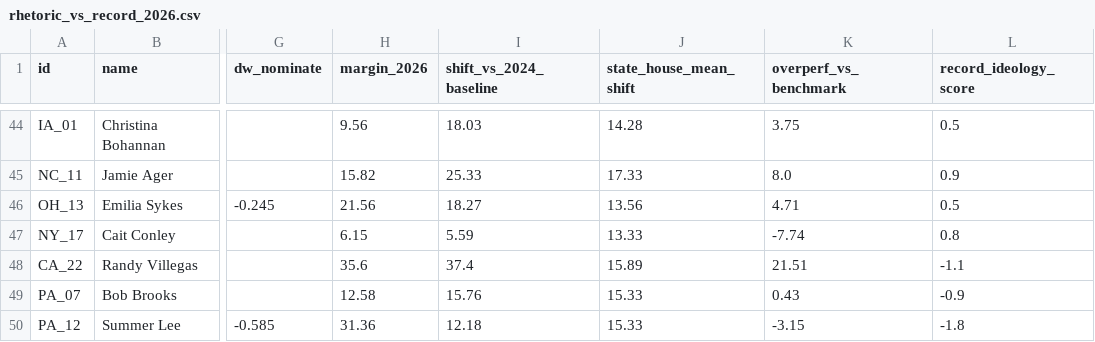
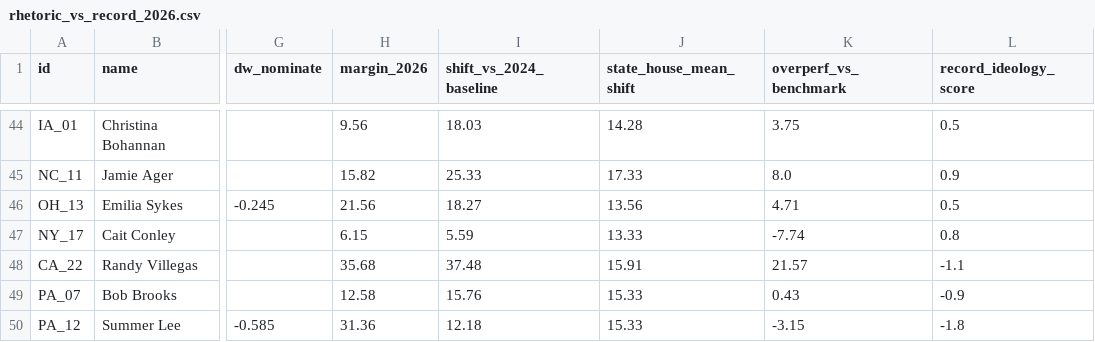
Before and after one commit to mike10010100/elections-2026, a CSV file: site_data/rhetoric_vs_record_2026.csv, drawn as a sheet; only a part is shown, gaps mark what is left out; the diff names each change by its address in the sheet, - before the commit and + after, or states it on an @@ line.

Commit message:
chore(data): auto-update live 2026 election results & analysis charts

```diff
--- a/site_data/rhetoric_vs_record_2026.csv
+++ b/site_data/rhetoric_vs_record_2026.csv
-H48 (margin_2026): 35.6
+H48 (margin_2026): 35.68
-I48 (shift_vs_2024_baseline): 37.4
+I48 (shift_vs_2024_baseline): 37.48
-J48 (state_house_mean_shift): 15.89
+J48 (state_house_mean_shift): 15.91
-K48 (overperf_vs_benchmark): 21.51
+K48 (overperf_vs_benchmark): 21.57
```
Also changed, not shown: site_data/fec_moneyball_house_2026.csv, 15 other files.
